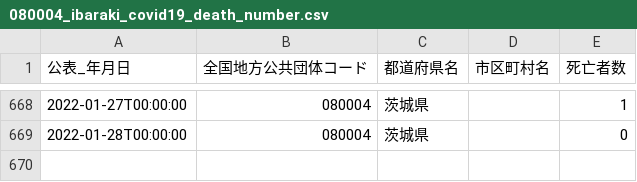
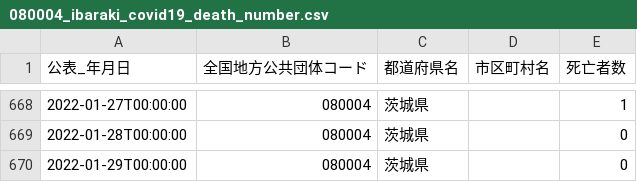
Before and after one commit to a01sa01to/my-website, a CSV file: opendata/api/raw/covid19_ibaraki/080004_ibaraki_covid19_death_number.csv, drawn as a sheet; only a part is shown, gaps mark what is left out.

```diff
--- a/opendata/api/raw/covid19_ibaraki/080004_ibaraki_covid19_death_number.csv
+++ b/opendata/api/raw/covid19_ibaraki/080004_ibaraki_covid19_death_number.csv
@@ -669 +669,2 @@
 2022-01-28T00:00:00,080004,茨城県,,0
+2022-01-29T00:00:00,080004,茨城県,,0
```
Also changed, not shown: 20 other files.
